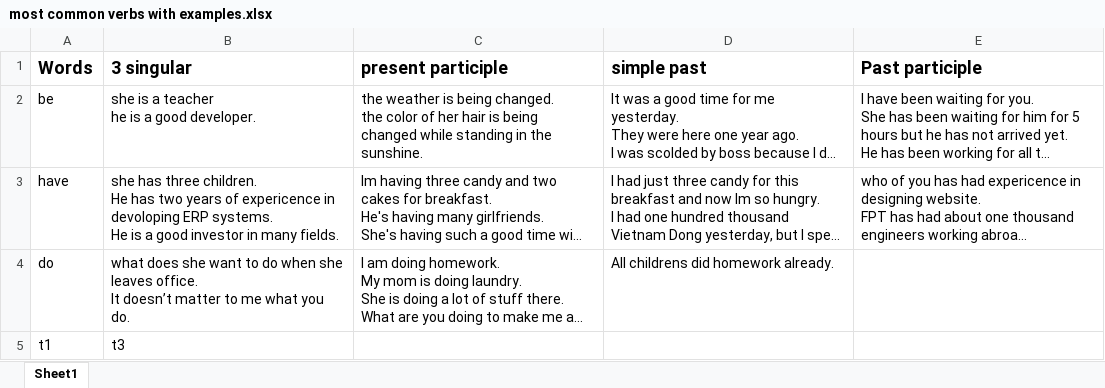
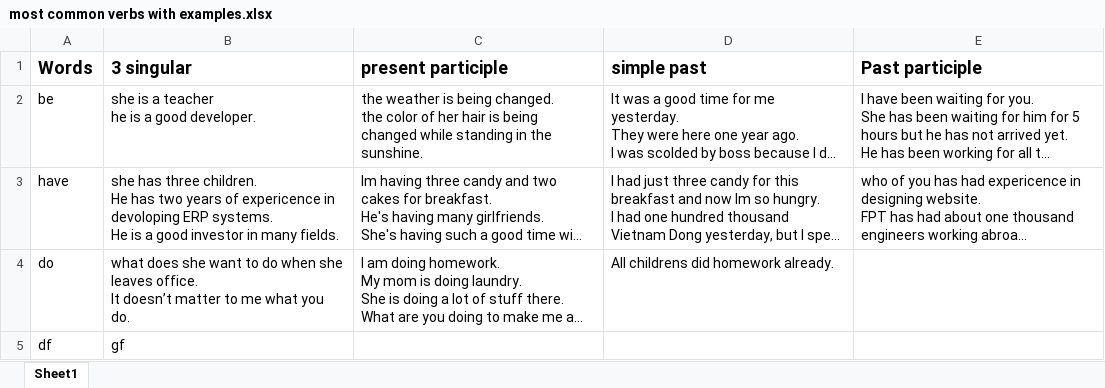
Before and after one commit to eatsleepcode102/play-on-git, an Excel workbook: most common verbs with examples.xlsx, sheet Sheet1, drawn as a sheet; long unchanged cells end in …; values as stored, in another font and other column widths than the file's, no borders; removed rows and columns are numbered as before the commit, all else as after; the diff names each change by its address in the sheet, - before the commit and + after, or states it on an @@ line.

Commit message:
adf

```diff
--- a/most common verbs with examples.xlsx (sheet Sheet1)
+++ b/most common verbs with examples.xlsx (sheet Sheet1)
-row 5: t1 | t3
+row 5: df | gf
```
